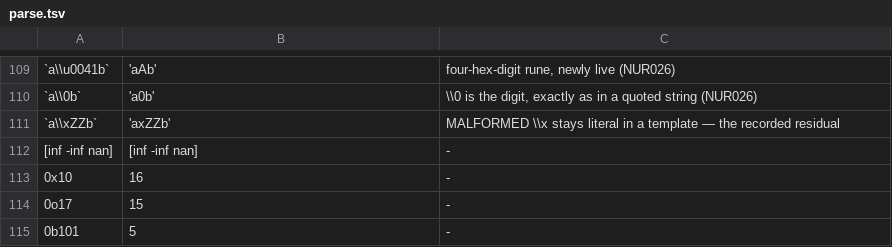
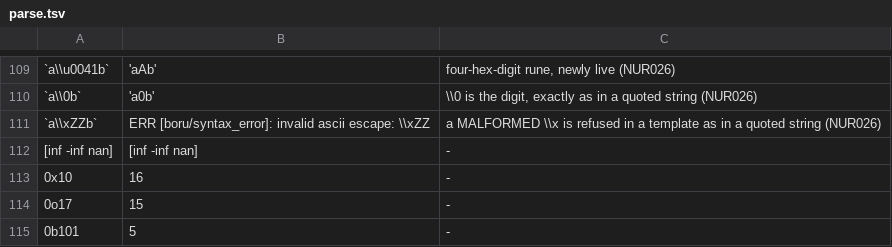
Before and after one commit to boru-lang/boru, a TSV file: parser/spec/parse.tsv, drawn as a sheet; only a part is shown, gaps mark what is left out; the diff covers the shown part only; the diff names each change by its address in the sheet, - before the commit and + after, or states it on an @@ line.

```diff
--- a/parser/spec/parse.tsv
+++ b/parser/spec/parse.tsv
-B111: 'axZZb'
+B111: ERR [boru/syntax_error]: invalid ascii escape: \\xZZ
-C111: MALFORMED \\x stays literal in a template — the recorded residual
+C111: a MALFORMED \\x is refused in a template as in a quoted string (NUR026)
```
Also changed, not shown: 42 added rows elsewhere in this file, 13 other files.
